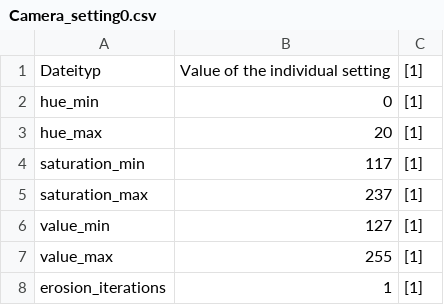
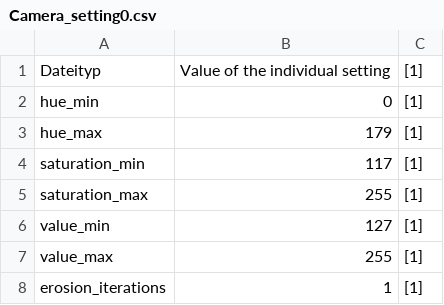
Before and after one commit to SevFle/Flugbahnberechnung, a CSV file: Parameter/Camera_setting0.csv, drawn as a sheet; only a part is shown.

```diff
--- a/Parameter/Camera_setting0.csv
+++ b/Parameter/Camera_setting0.csv
@@ -2,5 +2,5 @@ Dateityp;Value of the individual setting;[1]
 hue_min;0;[1]
-hue_max;20;[1]
+hue_max;179;[1]
 saturation_min;117;[1]
-saturation_max;237;[1]
+saturation_max;255;[1]
 value_min;127;[1]
```
Also changed, not shown: 35 other files.
